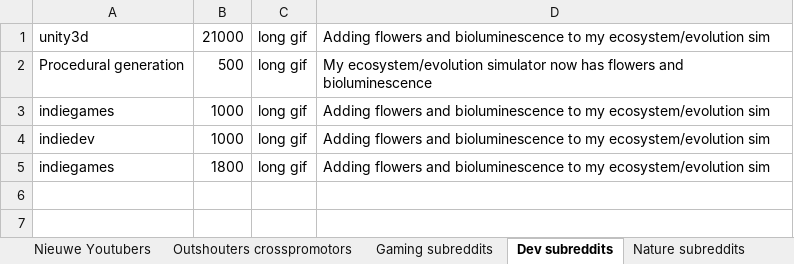
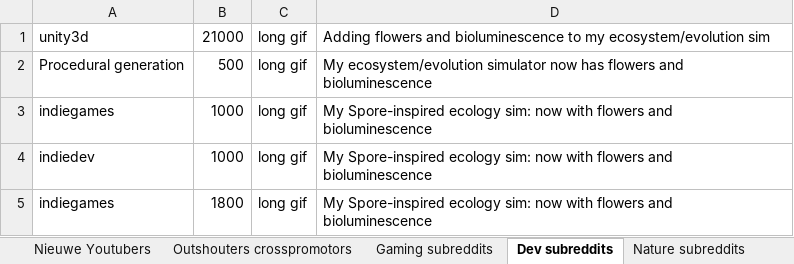
Before and after one commit to Woseseltops/thesapling-website, an Excel workbook: Marketing planning.xlsx, sheet Dev subreddits, drawn as a sheet; values as stored, in another font and other column widths than the file's, no borders; the diff names each change by its address in the sheet, - before the commit and + after, or states it on an @@ line.

```diff
--- a/Marketing planning.xlsx (sheet Dev subreddits)
+++ b/Marketing planning.xlsx (sheet Dev subreddits)
-D3:D5: Adding flowers and bioluminescence to my ecosystem/evolution sim
+D3:D5: My Spore-inspired ecology sim: now with flowers and bioluminescence
```
Also changed, not shown: 3 other files.
